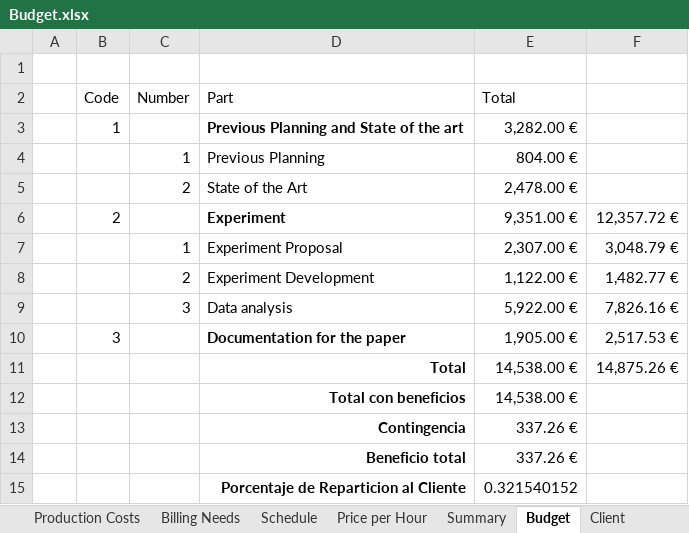
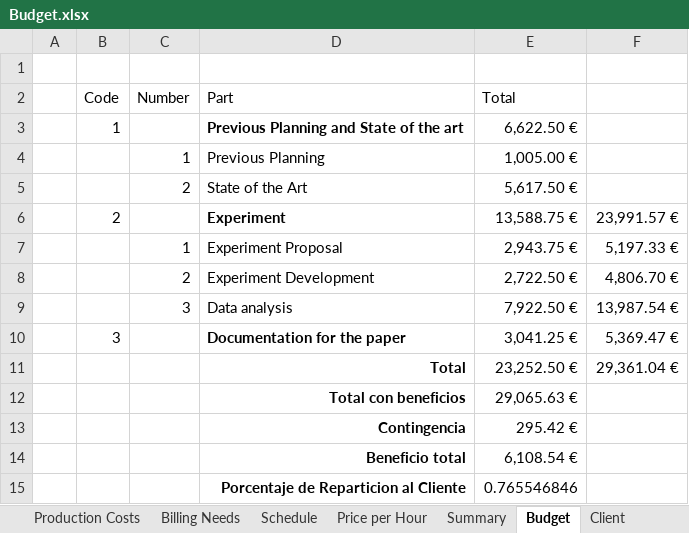
Before and after one commit to andrrsin/TFG, an Excel workbook: project/Budget.xlsx, sheet Budget, drawn as a sheet; values as stored, in another font and other column widths than the file's, no borders; removed rows and columns are numbered as before the commit, all else as after; the diff names each change by its address in the sheet, - before the commit and + after, or states it on an @@ line.

Commit message:
budget changes

```diff
--- a/project/Budget.xlsx (sheet Budget)
+++ b/project/Budget.xlsx (sheet Budget)
-E3 (Total): 3,282.00 €
+E3 (Total): 6,622.50 €
-E4 (Total): 804.00 €
+E4 (Total): 1,005.00 €
-E5 (Total): 2,478.00 €
+E5 (Total): 5,617.50 €
-E6 (Total): 9,351.00 €
+E6 (Total): 13,588.75 €
-F6: 12,357.72 €
+F6: 23,991.57 €
-E7 (Total): 2,307.00 €
+E7 (Total): 2,943.75 €
-F7: 3,048.79 €
+F7: 5,197.33 €
-E8 (Total): 1,122.00 €
+E8 (Total): 2,722.50 €
-F8: 1,482.77 €
+F8: 4,806.70 €
-E9 (Total): 5,922.00 €
+E9 (Total): 7,922.50 €
-F9: 7,826.16 €
+F9: 13,987.54 €
-E10 (Total): 1,905.00 €
+E10 (Total): 3,041.25 €
-F10: 2,517.53 €
+F10: 5,369.47 €
-row 11:  |  |  | Total | 14,538.00 € | 14,875.26 €
-row 12:  |  |  | Total con beneficios | 14,538.00 €
-row 13:  |  |  | Contingencia | 337.26 €
-row 14:  |  |  | Beneficio total | 337.26 €
-row 15:  |  |  | Porcentaje de Reparticion al Cliente | 0.321540152
+row 11:  |  |  | Total | 23,252.50 € | 29,361.04 €
+row 12:  |  |  | Total con beneficios | 29,065.63 €
+row 13:  |  |  | Contingencia | 295.42 €
+row 14:  |  |  | Beneficio total | 6,108.54 €
+row 15:  |  |  | Porcentaje de Reparticion al Cliente | 0.765546846
```
Also changed, not shown: sheet Part 2, sheet Part 1, sheet Part 3, sheet Price per Hour, sheet Billing Needs, sheet Client, 3 more sheets, formulas that keep their value, 2 other files.
